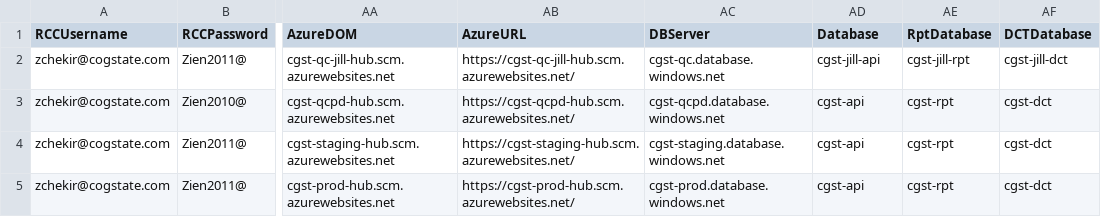
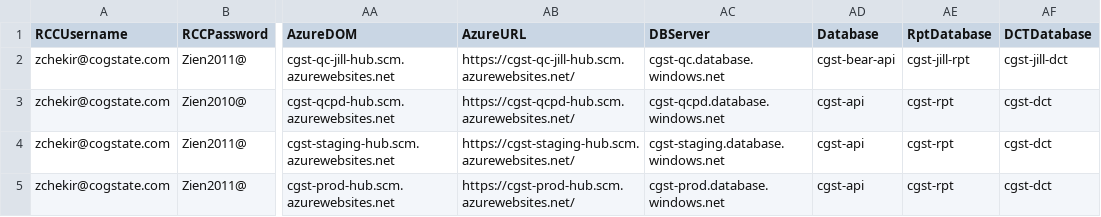
Before and after one commit to zchekir/dll, a CSV file: eSourcePlatform/eSourcePlatform/TenantConnector.csv, drawn as a sheet; only a part is shown, gaps mark what is left out; the diff names each change by its address in the sheet, - before the commit and + after, or states it on an @@ line.

```diff
--- a/eSourcePlatform/eSourcePlatform/TenantConnector.csv
+++ b/eSourcePlatform/eSourcePlatform/TenantConnector.csv
-AD2 (Database): cgst-jill-api
+AD2 (Database): cgst-bear-api
```
Also changed, not shown: 11 other files.
